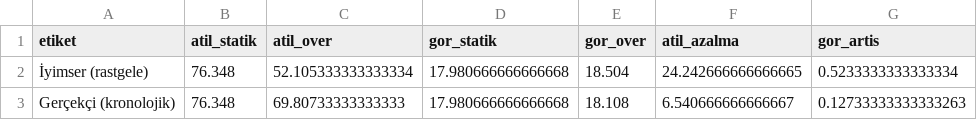
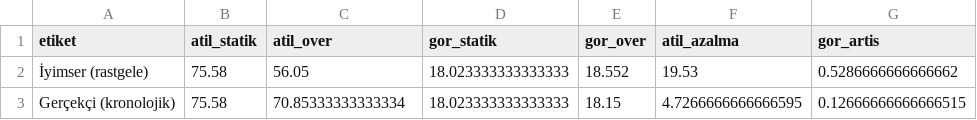
Before and after one commit to ayliincer/NoShow-AI, a CSV file: veriler/simulasyon_ikili_raporlama.csv, drawn as a sheet.

```diff
--- a/veriler/simulasyon_ikili_raporlama.csv
+++ b/veriler/simulasyon_ikili_raporlama.csv
@@ -1,3 +1,3 @@
 etiket,atil_statik,atil_over,gor_statik,gor_over,atil_azalma,gor_artis
-İyimser (rastgele),76.348,52.105333333333334,17.980666666666668,18.504,24.242666666666665,0.5233333333333334
-Gerçekçi (kronolojik),76.348,69.80733333333333,17.980666666666668,18.108,6.540666666666667,0.12733333333333263
+İyimser (rastgele),75.58,56.05,18.023333333333333,18.552,19.53,0.5286666666666662
+Gerçekçi (kronolojik),75.58,70.85333333333334,18.023333333333333,18.15,4.7266666666666595,0.12666666666666515
```
Also changed, not shown: 27 other files.
